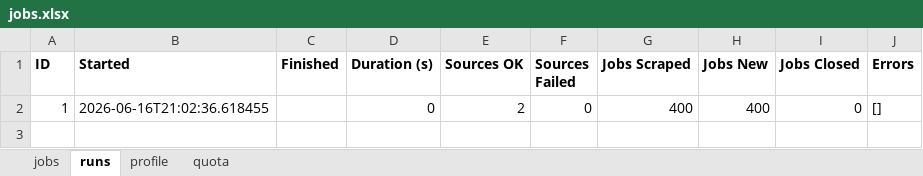
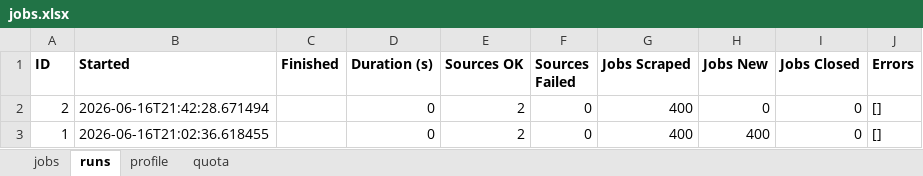
Before and after one commit to dcracknell/find_a_job_automator, an Excel workbook: data/jobs.xlsx, sheet runs, drawn as a sheet; values as stored, in another font and other column widths than the file's, no borders; the diff names each change by its address in the sheet, - before the commit and + after, or states it on an @@ line.

```diff
--- a/data/jobs.xlsx (sheet runs)
+++ b/data/jobs.xlsx (sheet runs)
+row 2: 2 | 2026-06-16T21:42:28.671494 |  | 0 | 2 | 0 | 400 | 0 | 0 | []
```
Also changed, not shown: sheet quota, 5 other files.
